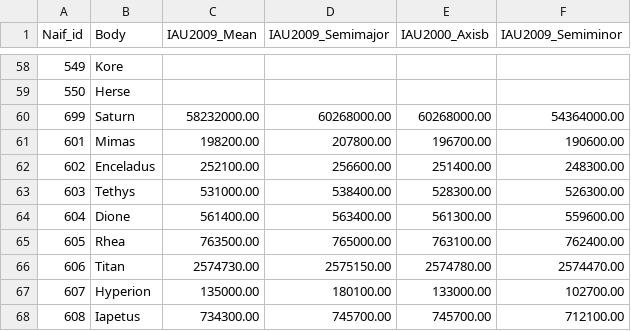
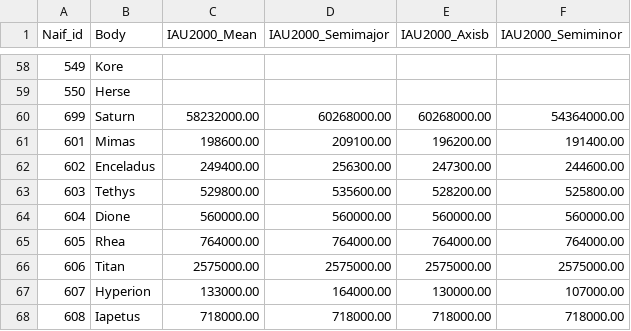
Before and after one commit to thareUSGS/GDAL_scripts, a CSV file: OGC_IAU2000_WKT_v2/naifcodes_radii_m_wAsteroids_IAU2009.csv, drawn as a sheet; only a part is shown, gaps mark what is left out; the diff covers the shown part only.

```diff
--- a/OGC_IAU2000_WKT_v2/naifcodes_radii_m_wAsteroids_IAU2009.csv
+++ b/OGC_IAU2000_WKT_v2/naifcodes_radii_m_wAsteroids_IAU2009.csv
@@ -1 +1 @@
-Naif_id,Body,IAU2009_Mean,IAU2009_Semimajor,IAU2000_Axisb,IAU2009_Semiminor
+Naif_id,Body,IAU2000_Mean,IAU2000_Semimajor,IAU2000_Axisb,IAU2000_Semiminor
@@ -60,9 +60,9 @@ Naif_id,Body,IAU2009_Mean,IAU2009_Semimajor,IAU2000_Axisb,IAU2009_Semiminor
 699,Saturn,58232000.00,60268000.00,60268000.00,54364000.00
-601,Mimas,198200.00,207800.00,196700.00,190600.00
-602,Enceladus,252100.00,256600.00,251400.00,248300.00
-603,Tethys,531000.00,538400.00,528300.00,526300.00
-604,Dione,561400.00,563400.00,561300.00,559600.00
-605,Rhea,763500.00,765000.00,763100.00,762400.00
-606,Titan,2574730.00,2575150.00,2574780.00,2574470.00
-607,Hyperion,135000.00,180100.00,133000.00,102700.00
-608,Iapetus,734300.00,745700.00,745700.00,712100.00
+601,Mimas,198600.00,209100.00,196200.00,191400.00
+602,Enceladus,249400.00,256300.00,247300.00,244600.00
+603,Tethys,529800.00,535600.00,528200.00,525800.00
+604,Dione,560000.00,560000.00,560000.00,560000.00
+605,Rhea,764000.00,764000.00,764000.00,764000.00
+606,Titan,2575000.00,2575000.00,2575000.00,2575000.00
+607,Hyperion,133000.00,164000.00,130000.00,107000.00
+608,Iapetus,718000.00,718000.00,718000.00,718000.00
```
Also changed, not shown: 118 edited cells elsewhere in this file, 8 other files.
